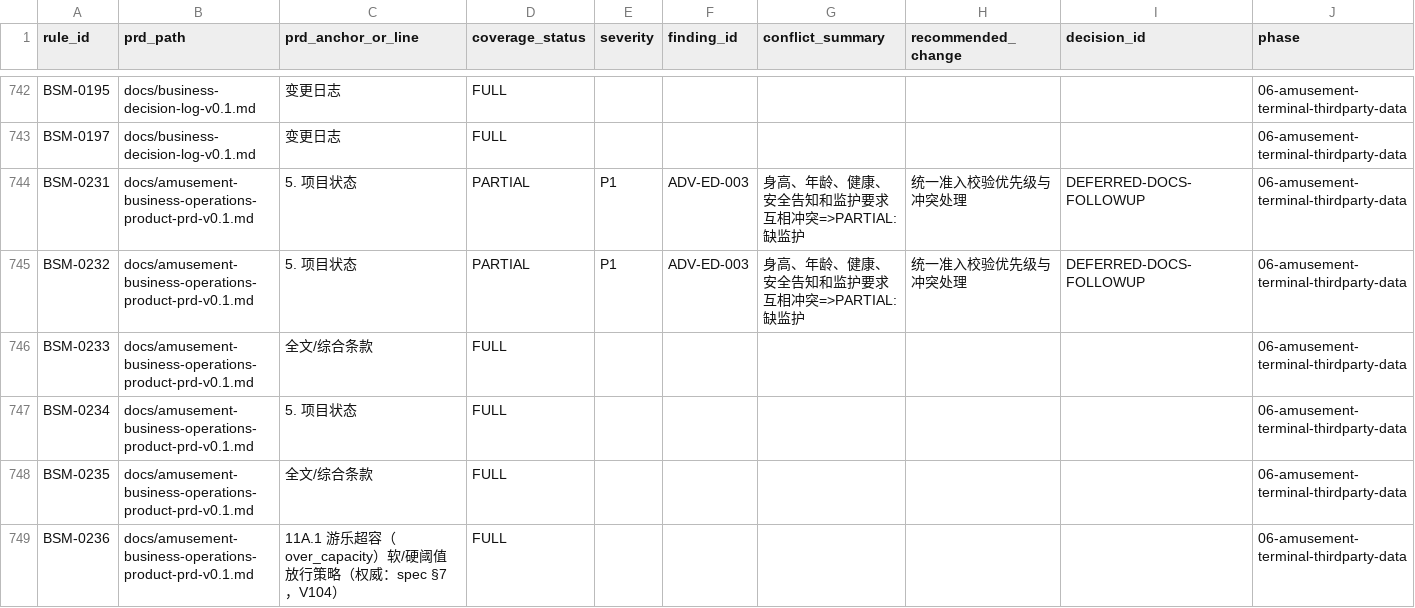
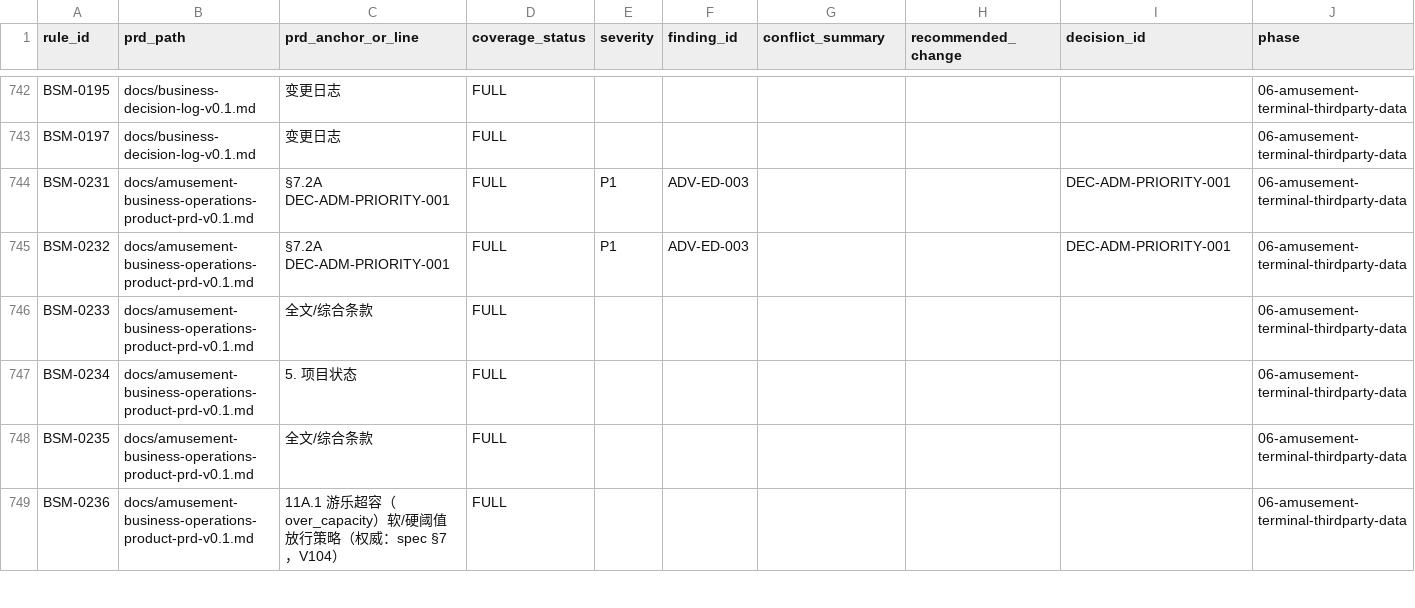
Before and after one commit to jxh1979/mall, a CSV file: docs/prd-audit/html-prd-coverage.csv, drawn as a sheet; only a part is shown, gaps mark what is left out; the diff covers the shown part only.

Commit message:
docs: amusement admission priority chain (ADV-ED-003)

```diff
--- a/docs/prd-audit/html-prd-coverage.csv
+++ b/docs/prd-audit/html-prd-coverage.csv
@@ -743,4 +743,4 @@ BSM-0195,docs/business-decision-log-v0.1.md,变更日志,FULL,,,,,,06-amusement-
 BSM-0197,docs/business-decision-log-v0.1.md,变更日志,FULL,,,,,,06-amusement-terminal-thirdparty-data
-BSM-0231,docs/amusement-business-operations-product-prd-v0.1.md,5. 项目状态,PARTIAL,P1,ADV-ED-003,身高、年龄、健康、安全告知和监护要求互相冲突=>PARTIAL:缺监护,统一准入校验优先级与冲突处理,DEFERRED-DOCS-FOLLOWUP,06-amusement-terminal-thirdparty-data
-BSM-0232,docs/amusement-business-operations-product-prd-v0.1.md,5. 项目状态,PARTIAL,P1,ADV-ED-003,身高、年龄、健康、安全告知和监护要求互相冲突=>PARTIAL:缺监护,统一准入校验优先级与冲突处理,DEFERRED-DOCS-FOLLOWUP,06-amusement-terminal-thirdparty-data
+BSM-0231,docs/amusement-business-operations-product-prd-v0.1.md,§7.2A DEC-ADM-PRIORITY-001,FULL,P1,ADV-ED-003,,,DEC-ADM-PRIORITY-001,06-amusement-terminal-thirdparty-data
+BSM-0232,docs/amusement-business-operations-product-prd-v0.1.md,§7.2A DEC-ADM-PRIORITY-001,FULL,P1,ADV-ED-003,,,DEC-ADM-PRIORITY-001,06-amusement-terminal-thirdparty-data
 BSM-0233,docs/amusement-business-operations-product-prd-v0.1.md,全文/综合条款,FULL,,,,,,06-amusement-terminal-thirdparty-data
```
Also changed, not shown: 23 edited cells elsewhere in this file, docs/prd-audit/phase6-adversarial-findings.csv, 4 other files.
